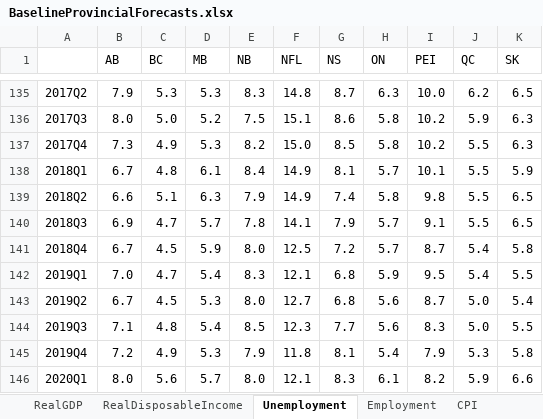
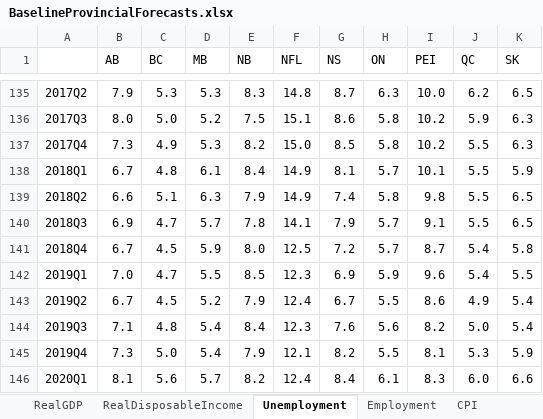
Before and after one commit to doublebigmak/housing_stats, an Excel workbook: data/BaselineProvincialForecasts.xlsx, sheet Unemployment, drawn as a sheet; only a part is shown, gaps mark what is left out; values as stored, in another font and other column widths than the file's, no borders; the diff covers the shown part only; the diff names each change by its address in the sheet, - before the commit and + after, or states it on an @@ line.

```diff
--- a/data/BaselineProvincialForecasts.xlsx (sheet Unemployment)
+++ b/data/BaselineProvincialForecasts.xlsx (sheet Unemployment)
-D142 (MB): 5.4
+D142 (MB): 5.5
-E142 (NB): 8.3
+E142 (NB): 8.5
-F142 (NFL): 12.1
+F142 (NFL): 12.3
-G142 (NS): 6.8
+G142 (NS): 6.9
-I142 (PEI): 9.5
+I142 (PEI): 9.6
-D143 (MB): 5.3
+D143 (MB): 5.2
-E143 (NB): 8.0
+E143 (NB): 7.9
-F143 (NFL): 12.7
+F143 (NFL): 12.4
-G143 (NS): 6.8
+G143 (NS): 6.7
-H143 (ON): 5.6
+H143 (ON): 5.5
-I143 (PEI): 8.7
+I143 (PEI): 8.6
-J143 (QC): 5.0
+J143 (QC): 4.9
-E144 (NB): 8.5
+E144 (NB): 8.4
-G144 (NS): 7.7
+G144 (NS): 7.6
-I144 (PEI): 8.3
+I144 (PEI): 8.2
-K144 (SK): 5.5
+K144 (SK): 5.4
-B145 (AB): 7.2
+B145 (AB): 7.3
-C145 (BC): 4.9
+C145 (BC): 5.0
-D145 (MB): 5.3
+D145 (MB): 5.4
-F145 (NFL): 11.8
+F145 (NFL): 12.1
-G145 (NS): 8.1
+G145 (NS): 8.2
-H145 (ON): 5.4
+H145 (ON): 5.5
-I145 (PEI): 7.9
+I145 (PEI): 8.1
-K145 (SK): 5.8
+K145 (SK): 5.9
-B146 (AB): 8.0
+B146 (AB): 8.1
-E146 (NB): 8.0
+E146 (NB): 8.2
-F146 (NFL): 12.1
+F146 (NFL): 12.4
-G146 (NS): 8.3
+G146 (NS): 8.4
-I146 (PEI): 8.2
+I146 (PEI): 8.3
-J146 (QC): 5.9
+J146 (QC): 6.0
```
Also changed, not shown: 16 added rows, 410 edited cells and cell formats elsewhere in this sheet, sheet CPI, sheet RealDisposableIncome, sheet Employment, other sheet tabs, data/BaselineNationalForecasts.xlsx, 1 other file.
